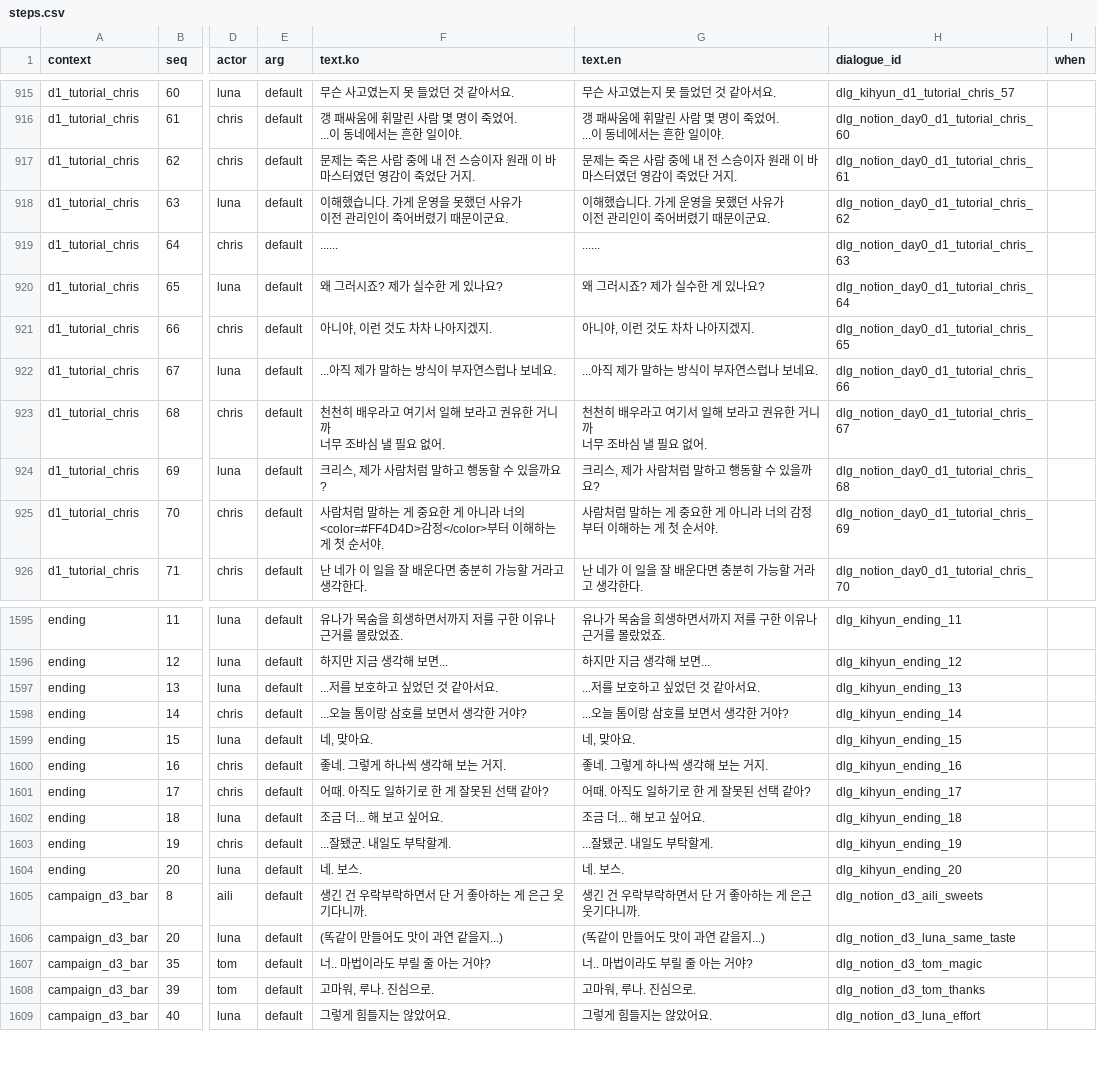
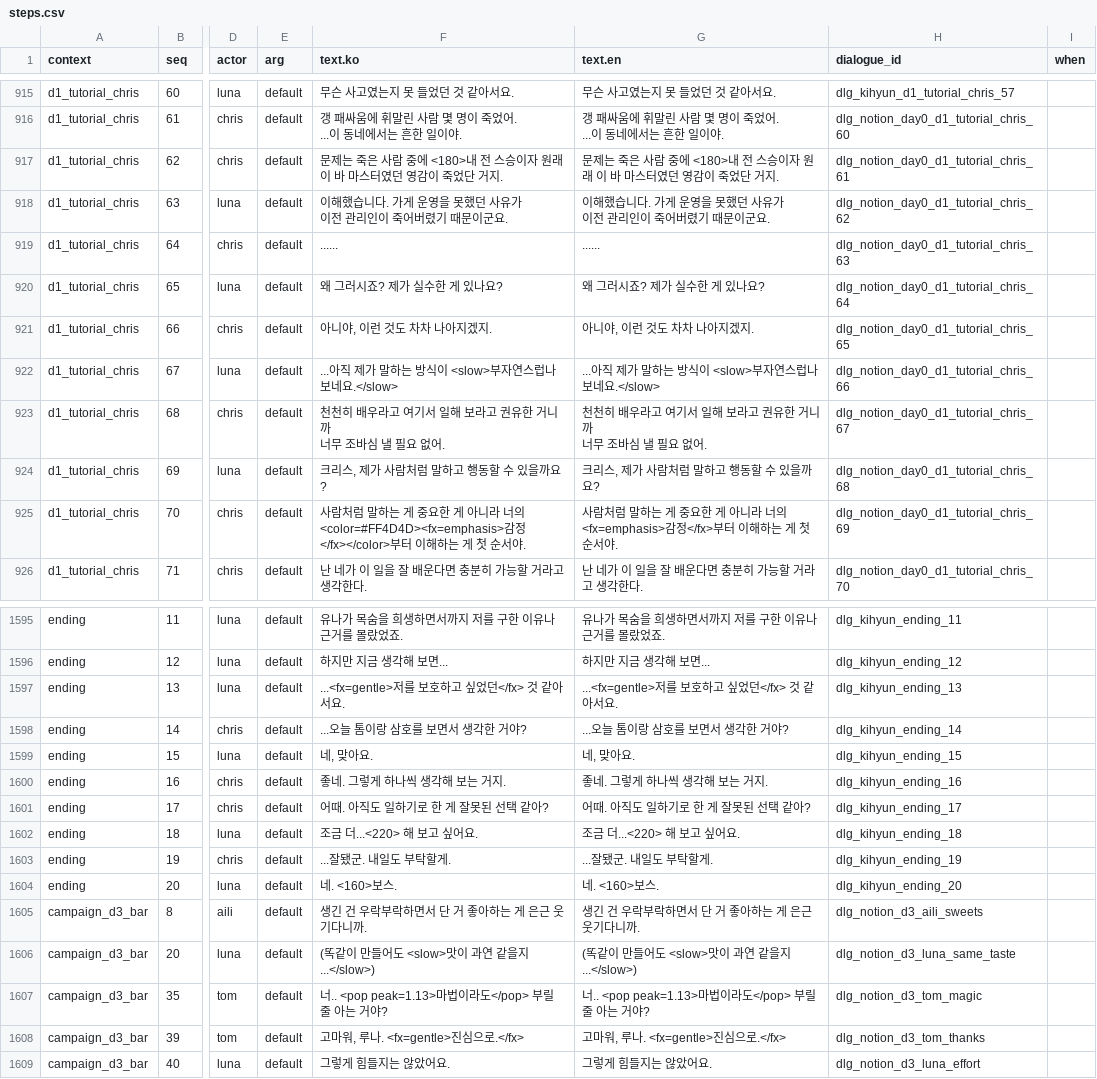
Before and after one commit to Team-SimChung/Human-Bartender, a CSV file: HumanBartender/Assets/StreamingAssets/csv/story/steps.csv, drawn as a sheet; only a part is shown, gaps mark what is left out; the diff covers the shown part only; the diff names each change by its address in the sheet, - before the commit and + after, or states it on an @@ line.

```diff
--- a/HumanBartender/Assets/StreamingAssets/csv/story/steps.csv
+++ b/HumanBartender/Assets/StreamingAssets/csv/story/steps.csv
-F917 (text.ko): …중에 내 전…
+F917 (text.ko): …중에 <180>내 전…
-G917 (text.en): …중에 내 전…
+G917 (text.en): …중에 <180>내 전…
-F922 (text.ko): ...아직 제가 말하는 방식이 부자연스럽나 보네요.
+F922 (text.ko): ...아직 제가 말하는 방식이 <slow>부자연스럽나 보네요.</slow>
-G922 (text.en): ...아직 제가 말하는 방식이 부자연스럽나 보네요.
+G922 (text.en): ...아직 제가 말하는 방식이 <slow>부자연스럽나 보네요.</slow>
-F925 (text.ko): …너의 <color=#FF4D4D>감정</color>부터 이…
+F925 (text.ko): …너의 <color=#FF4D4D><fx=emphasis>감정</fx></color>부터 이…
-G925 (text.en): …너의 감정부터 이…
+G925 (text.en): …너의 <fx=emphasis>감정</fx>부터 이…
-F1597 (text.ko): ...저를 보호하고 싶었던 것 같아서요.
+F1597 (text.ko): ...<fx=gentle>저를 보호하고 싶었던</fx> 것 같아서요.
-G1597 (text.en): ...저를 보호하고 싶었던 것 같아서요.
+G1597 (text.en): ...<fx=gentle>저를 보호하고 싶었던</fx> 것 같아서요.
-F1602 (text.ko): 조금 더... 해 보고 싶어요.
+F1602 (text.ko): 조금 더...<220> 해 보고 싶어요.
-G1602 (text.en): 조금 더... 해 보고 싶어요.
+G1602 (text.en): 조금 더...<220> 해 보고 싶어요.
-F1604 (text.ko): 네. 보스.
+F1604 (text.ko): 네. <160>보스.
-G1604 (text.en): 네. 보스.
+G1604 (text.en): 네. <160>보스.
-F1606 (text.ko): (똑같이 만들어도 맛이 과연 같을지...)
+F1606 (text.ko): (똑같이 만들어도 <slow>맛이 과연 같을지...</slow>)
-G1606 (text.en): (똑같이 만들어도 맛이 과연 같을지...)
+G1606 (text.en): (똑같이 만들어도 <slow>맛이 과연 같을지...</slow>)
-F1607 (text.ko): 너.. 마법이라도 부릴 줄 아는 거야?
+F1607 (text.ko): 너.. <pop peak=1.13>마법이라도</pop> 부릴 줄 아는 거야?
-G1607 (text.en): 너.. 마법이라도 부릴 줄 아는 거야?
+G1607 (text.en): 너.. <pop peak=1.13>마법이라도</pop> 부릴 줄 아는 거야?
-F1608 (text.ko): 고마워, 루나. 진심으로.
+F1608 (text.ko): 고마워, 루나. <fx=gentle>진심으로.</fx>
-G1608 (text.en): 고마워, 루나. 진심으로.
+G1608 (text.en): 고마워, 루나. <fx=gentle>진심으로.</fx>
```
Also changed, not shown: 139 edited cells elsewhere in this file, 8 other files.
